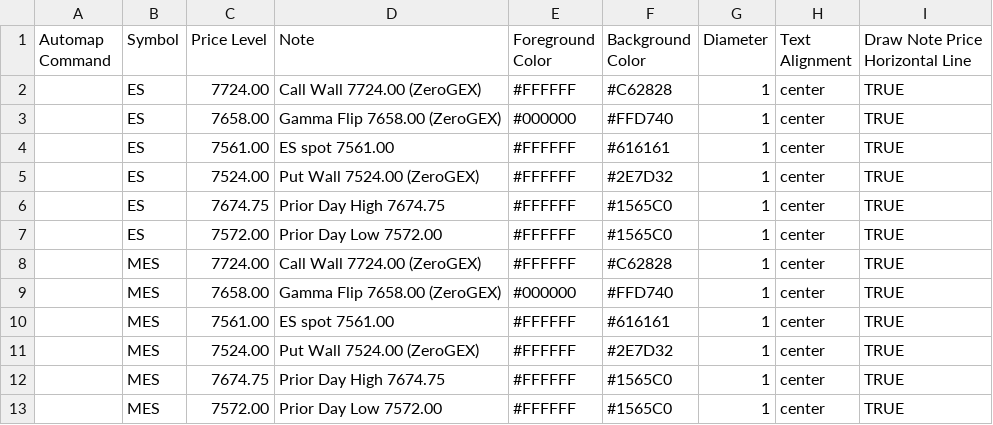
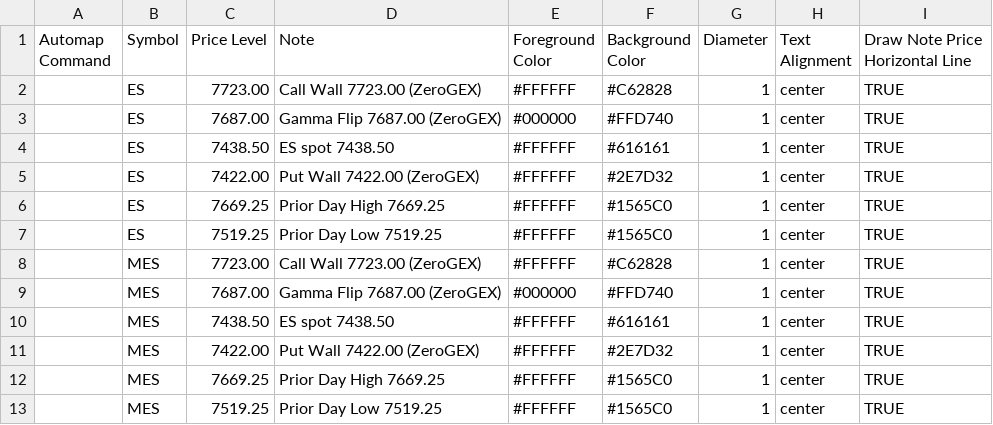
Before and after one commit to amkreddy002-source/clc-levels, a CSV file: levels.csv, drawn as a sheet.

Commit message:
levels 2026-11-16T22:35

```diff
--- a/levels.csv
+++ b/levels.csv
@@ -1,13 +1,13 @@
 Automap Command,Symbol,Price Level,Note,Foreground Color,Background Color,Diameter,Text Alignment,Draw Note Price Horizontal Line
-,ES,7724.00,Call Wall 7724.00 (ZeroGEX),#FFFFFF,#C62828,1,center,TRUE
-,ES,7658.00,Gamma Flip 7658.00 (ZeroGEX),#000000,#FFD740,1,center,TRUE
-,ES,7561.00,ES spot 7561.00,#FFFFFF,#616161,1,center,TRUE
-,ES,7524.00,Put Wall 7524.00 (ZeroGEX),#FFFFFF,#2E7D32,1,center,TRUE
-,ES,7674.75,Prior Day High 7674.75,#FFFFFF,#1565C0,1,center,TRUE
-,ES,7572.00,Prior Day Low 7572.00,#FFFFFF,#1565C0,1,center,TRUE
-,MES,7724.00,Call Wall 7724.00 (ZeroGEX),#FFFFFF,#C62828,1,center,TRUE
-,MES,7658.00,Gamma Flip 7658.00 (ZeroGEX),#000000,#FFD740,1,center,TRUE
-,MES,7561.00,ES spot 7561.00,#FFFFFF,#616161,1,center,TRUE
-,MES,7524.00,Put Wall 7524.00 (ZeroGEX),#FFFFFF,#2E7D32,1,center,TRUE
-,MES,7674.75,Prior Day High 7674.75,#FFFFFF,#1565C0,1,center,TRUE
-,MES,7572.00,Prior Day Low 7572.00,#FFFFFF,#1565C0,1,center,TRUE
+,ES,7723.00,Call Wall 7723.00 (ZeroGEX),#FFFFFF,#C62828,1,center,TRUE
+,ES,7687.00,Gamma Flip 7687.00 (ZeroGEX),#000000,#FFD740,1,center,TRUE
+,ES,7438.50,ES spot 7438.50,#FFFFFF,#616161,1,center,TRUE
+,ES,7422.00,Put Wall 7422.00 (ZeroGEX),#FFFFFF,#2E7D32,1,center,TRUE
+,ES,7669.25,Prior Day High 7669.25,#FFFFFF,#1565C0,1,center,TRUE
+,ES,7519.25,Prior Day Low 7519.25,#FFFFFF,#1565C0,1,center,TRUE
+,MES,7723.00,Call Wall 7723.00 (ZeroGEX),#FFFFFF,#C62828,1,center,TRUE
+,MES,7687.00,Gamma Flip 7687.00 (ZeroGEX),#000000,#FFD740,1,center,TRUE
+,MES,7438.50,ES spot 7438.50,#FFFFFF,#616161,1,center,TRUE
+,MES,7422.00,Put Wall 7422.00 (ZeroGEX),#FFFFFF,#2E7D32,1,center,TRUE
+,MES,7669.25,Prior Day High 7669.25,#FFFFFF,#1565C0,1,center,TRUE
+,MES,7519.25,Prior Day Low 7519.25,#FFFFFF,#1565C0,1,center,TRUE
```
